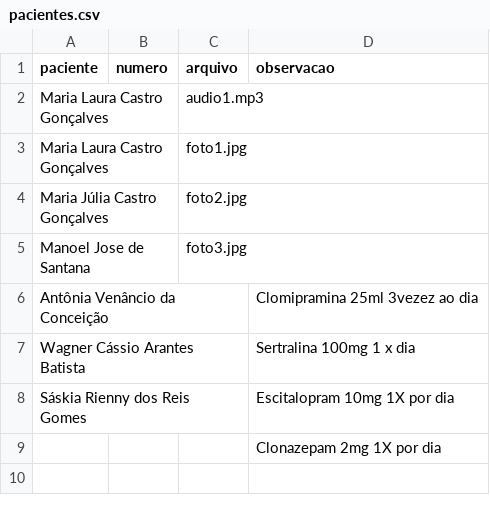
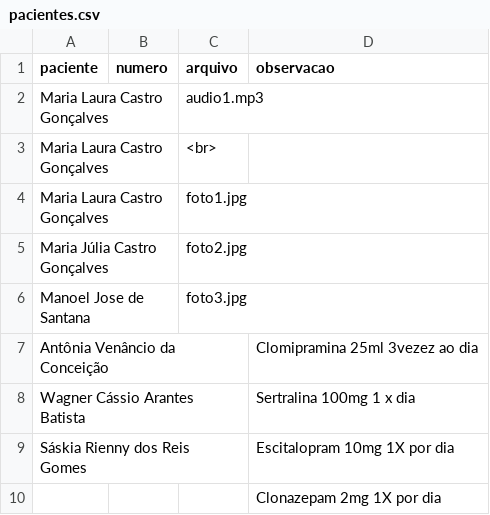
Before and after one commit to psfaltiplano/psfaltiplano, a CSV file: images/pacientes.csv, drawn as a sheet; the diff names each change by its address in the sheet, - before the commit and + after, or states it on an @@ line.

Commit message:
Update pacientes.csv

```diff
--- a/images/pacientes.csv
+++ b/images/pacientes.csv
+row 3: Maria Laura Castro Gonçalves |  | <br>
```
